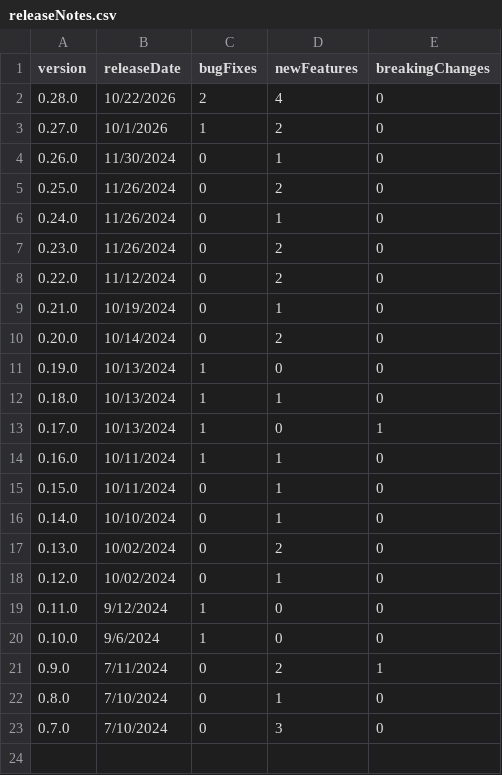
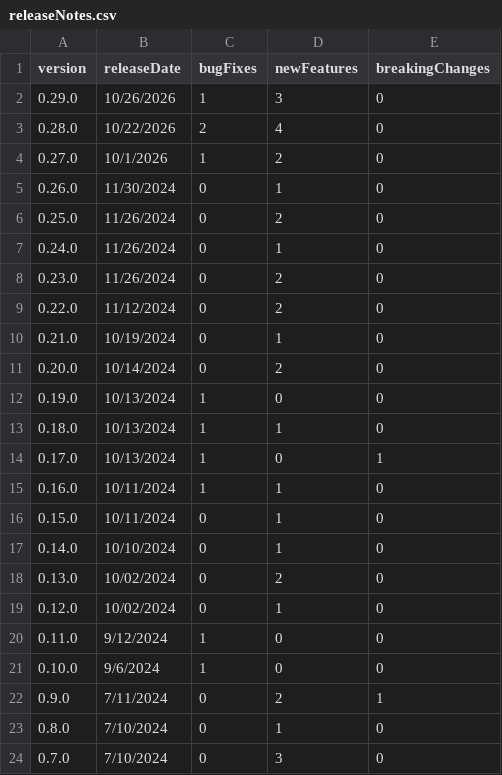
Before and after one commit to breck7/wws, a CSV file: releaseNotes.csv, drawn as a sheet.

```diff
--- a/releaseNotes.csv
+++ b/releaseNotes.csv
@@ -1,2 +1,3 @@
 version,releaseDate,bugFixes,newFeatures,breakingChanges
+0.29.0,10/26/2026,1,3,0
 0.28.0,10/22/2026,2,4,0
```
Also changed, not shown: releaseNotes.tsv, releaseNotesMeasures.tsv, 17 other files.
